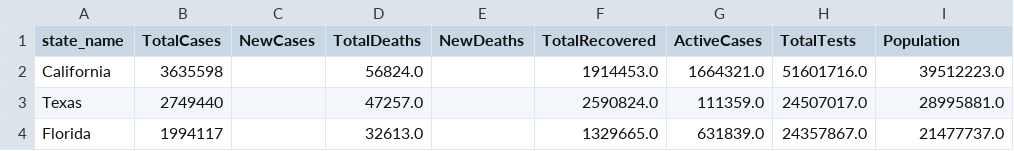
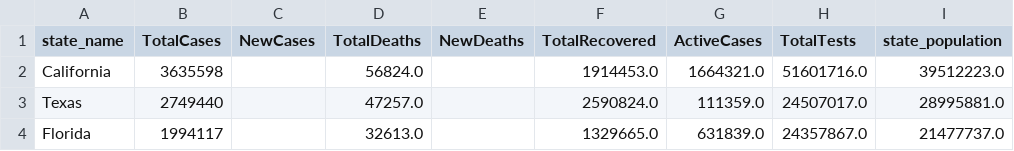
Before and after one commit to jgore1234/ETL_CoronavirusData, a CSV file: coronavirus_states_clean.csv, drawn as a sheet; only a part is shown.

Commit message:
updated population header to state_population

```diff
--- a/coronavirus_states_clean.csv
+++ b/coronavirus_states_clean.csv
@@ -1,2 +1,2 @@
-state_name,TotalCases,NewCases,TotalDeaths,NewDeaths,TotalRecovered,ActiveCases,TotalTests,Population
+state_name,TotalCases,NewCases,TotalDeaths,NewDeaths,TotalRecovered,ActiveCases,TotalTests,state_population
 California,3635598,,56824.0,,1914453.0,1664321.0,51601716.0,39512223.0
```
Also changed, not shown: 1 other file.
